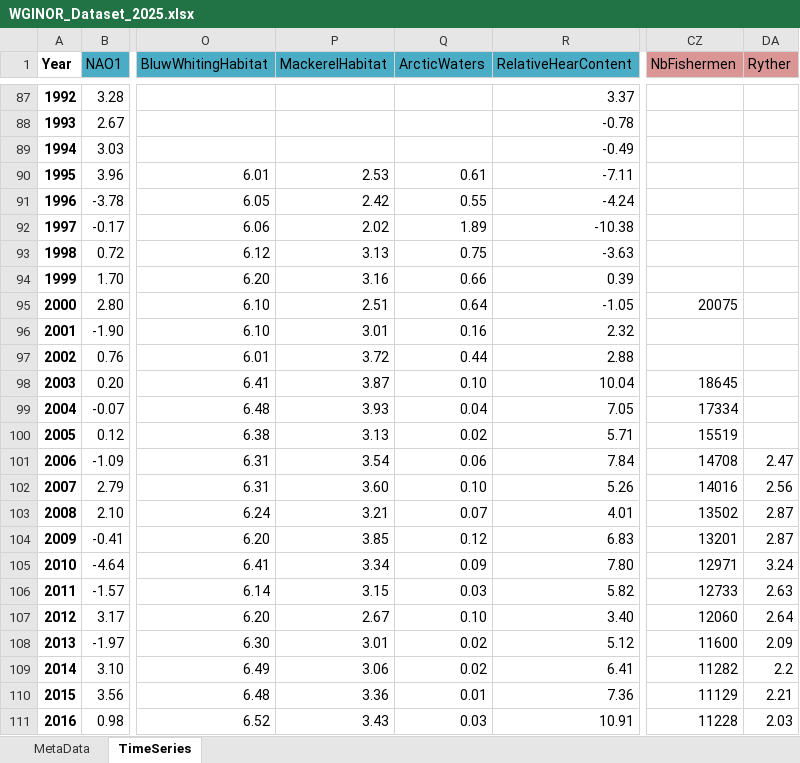
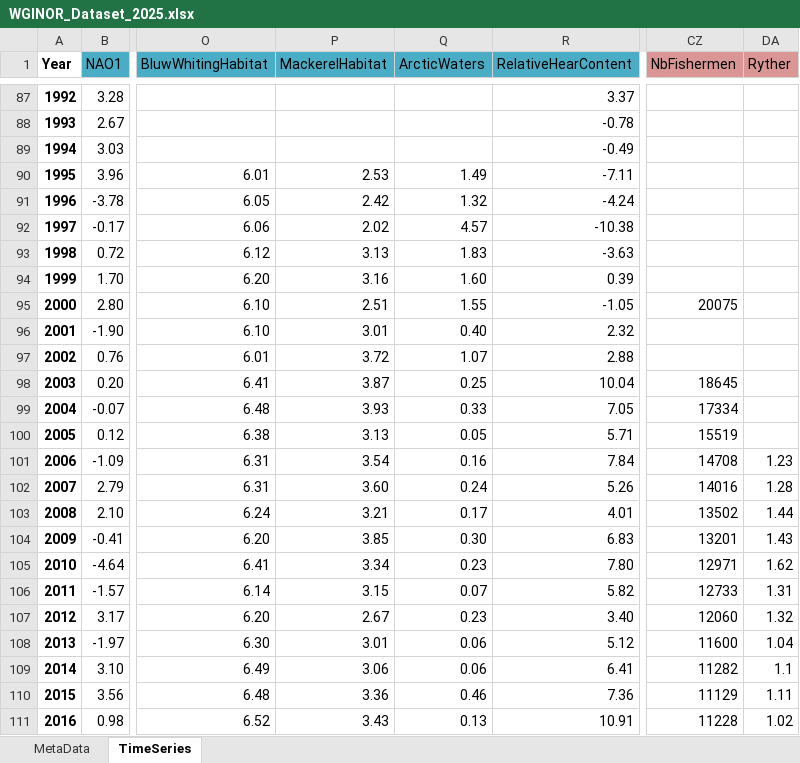
Before and after one commit to ices-eg/WGINOR, an Excel workbook: TAF_ATAC/boot/data/WGINOR_Dataset_2025.xlsx, sheet TimeSeries, drawn as a sheet; only a part is shown, gaps mark what is left out; values as stored, in another font and other column widths than the file's, no borders; the diff covers the shown part only; the diff names each change by its address in the sheet, - before the commit and + after, or states it on an @@ line.

Commit message:
Update Ryther index

```diff
--- a/TAF_ATAC/boot/data/WGINOR_Dataset_2025.xlsx (sheet TimeSeries)
+++ b/TAF_ATAC/boot/data/WGINOR_Dataset_2025.xlsx (sheet TimeSeries)
-Q90 (ArcticWaters): 0.61
+Q90 (ArcticWaters): 1.49
-Q91 (ArcticWaters): 0.55
+Q91 (ArcticWaters): 1.32
-Q92 (ArcticWaters): 1.89
+Q92 (ArcticWaters): 4.57
-Q93 (ArcticWaters): 0.75
+Q93 (ArcticWaters): 1.83
-Q94 (ArcticWaters): 0.66
+Q94 (ArcticWaters): 1.60
-Q95 (ArcticWaters): 0.64
+Q95 (ArcticWaters): 1.55
-Q96 (ArcticWaters): 0.16
+Q96 (ArcticWaters): 0.40
-Q97 (ArcticWaters): 0.44
+Q97 (ArcticWaters): 1.07
-Q98 (ArcticWaters): 0.10
+Q98 (ArcticWaters): 0.25
-Q99 (ArcticWaters): 0.04
+Q99 (ArcticWaters): 0.33
-Q100 (ArcticWaters): 0.02
+Q100 (ArcticWaters): 0.05
-Q101 (ArcticWaters): 0.06
+Q101 (ArcticWaters): 0.16
-DA101 (Ryther): 2.47
+DA101 (Ryther): 1.23
-Q102 (ArcticWaters): 0.10
+Q102 (ArcticWaters): 0.24
-DA102 (Ryther): 2.56
+DA102 (Ryther): 1.28
-Q103 (ArcticWaters): 0.07
+Q103 (ArcticWaters): 0.17
-DA103 (Ryther): 2.87
+DA103 (Ryther): 1.44
-Q104 (ArcticWaters): 0.12
+Q104 (ArcticWaters): 0.30
-DA104 (Ryther): 2.87
+DA104 (Ryther): 1.43
-Q105 (ArcticWaters): 0.09
+Q105 (ArcticWaters): 0.23
-DA105 (Ryther): 3.24
+DA105 (Ryther): 1.62
-Q106 (ArcticWaters): 0.03
+Q106 (ArcticWaters): 0.07
-DA106 (Ryther): 2.63
+DA106 (Ryther): 1.31
-Q107 (ArcticWaters): 0.10
+Q107 (ArcticWaters): 0.23
-DA107 (Ryther): 2.64
+DA107 (Ryther): 1.32
-Q108:Q109 (ArcticWaters): 0.02
+Q108:Q109 (ArcticWaters): 0.06
-DA108 (Ryther): 2.09
+DA108 (Ryther): 1.04
-DA109 (Ryther): 2.2
+DA109 (Ryther): 1.1
-Q110 (ArcticWaters): 0.01
+Q110 (ArcticWaters): 0.46
-DA110 (Ryther): 2.21
+DA110 (Ryther): 1.11
-Q111 (ArcticWaters): 0.03
+Q111 (ArcticWaters): 0.13
-DA111 (Ryther): 2.03
+DA111 (Ryther): 1.02
```
Also changed, not shown: 16 edited cells elsewhere in this sheet, sheet MetaData, 4 other files.
